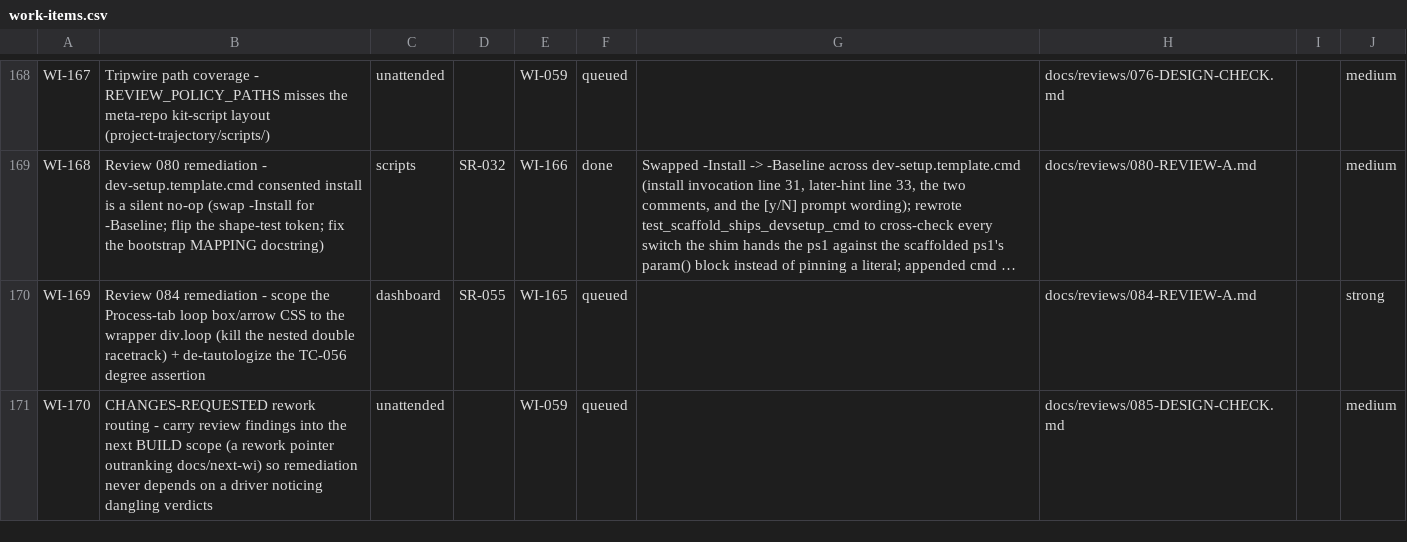
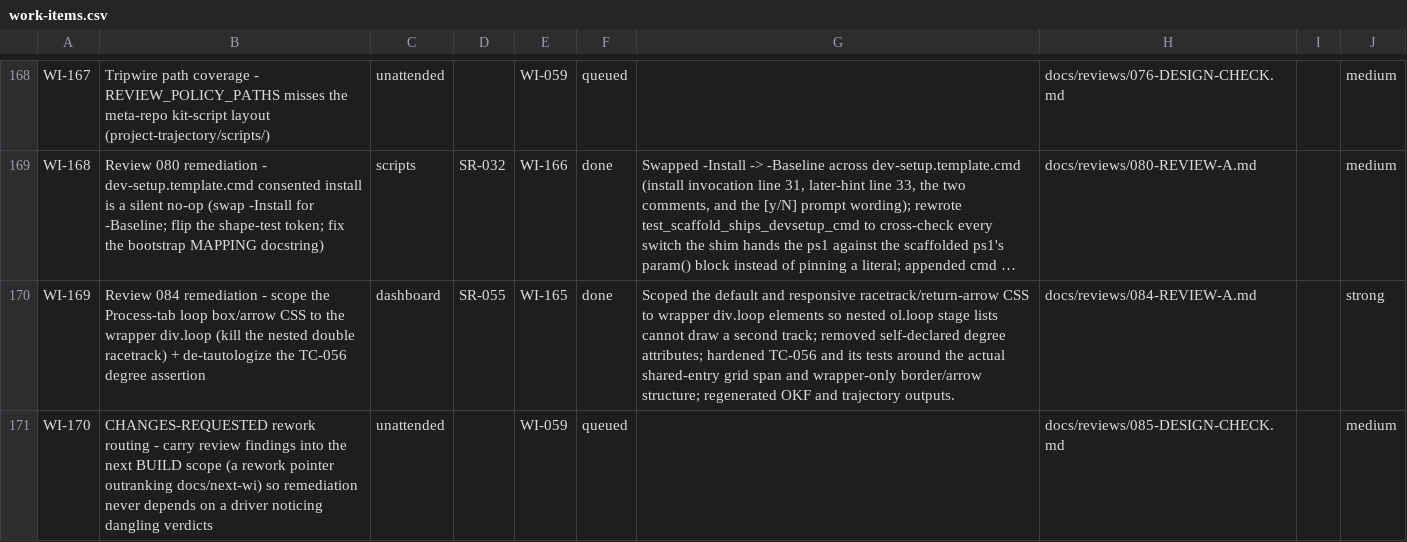
Before and after one commit to diytechy/ai-template, a CSV file: docs/requirements/work-items.csv, drawn as a sheet; only a part is shown, gaps mark what is left out; long unchanged cells end in …; the diff names each change by its address in the sheet, - before the commit and + after, or states it on an @@ line.

Commit message:
WI-169: scope process loop racetracks
Scope loop box and arrow styling to wrapper divs so nested stage lists cannot render duplicate tracks. Replace tautological degree metadata with structural TC coverage and advance the unattended resume point.

```diff
--- a/docs/requirements/work-items.csv
+++ b/docs/requirements/work-items.csv
-F170: queued
+F170: done
-G170: (empty)
+G170: Scoped the default and responsive racetrack/return-arrow CSS to wrapper div.loop elements so nested ol.loop stage lists cannot draw a second track; removed self-declared degree attributes; hardened TC-056 and its tests around the actual shared-entry grid span and wrapper-only border/arrow structure; regenerated OKF and trajectory outputs.
```
Also changed, not shown: 9 other files.
